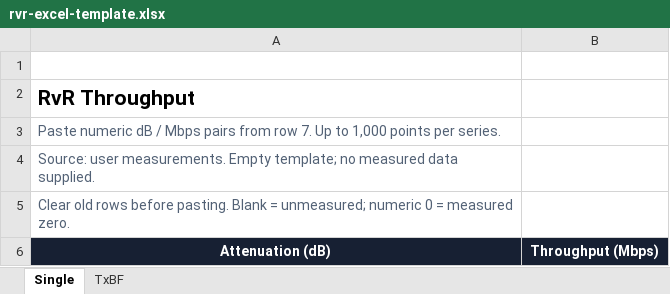
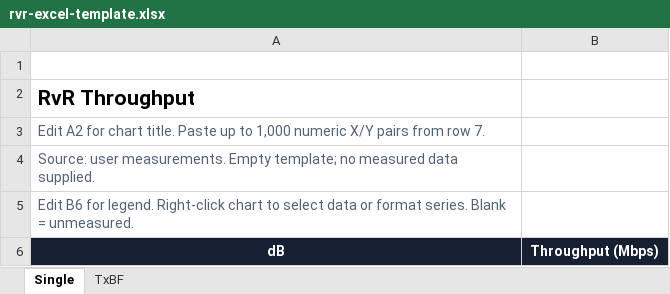
Before and after one commit to kdeppaei/wifi-qa-engineer-simulator, an Excel workbook: docs/rvr-excel-template.xlsx, sheet Single, drawn as a sheet; values as stored, in another font and other column widths than the file's, no borders; charts and pictures not drawn; the diff names each change by its address in the sheet, - before the commit and + after, or states it on an @@ line.

Commit message:
Add editable chart titles, native curve styles and row-oriented RvR selection

```diff
--- a/docs/rvr-excel-template.xlsx (sheet Single)
+++ b/docs/rvr-excel-template.xlsx (sheet Single)
-A3: Paste numeric dB / Mbps pairs from row 7. Up to 1,000 points per series.
+A3: Edit A2 for chart title. Paste up to 1,000 numeric X/Y pairs from row 7.
-A5: Clear old rows before pasting. Blank = unmeasured; numeric 0 = measured zero.
+A5: Edit B6 for legend. Right-click chart to select data or format series. Blank = unmeasured.
-A6: Attenuation (dB)
+A6: dB
```
Also changed, not shown: sheet TxBF, charts or pictures, 15 other files.
